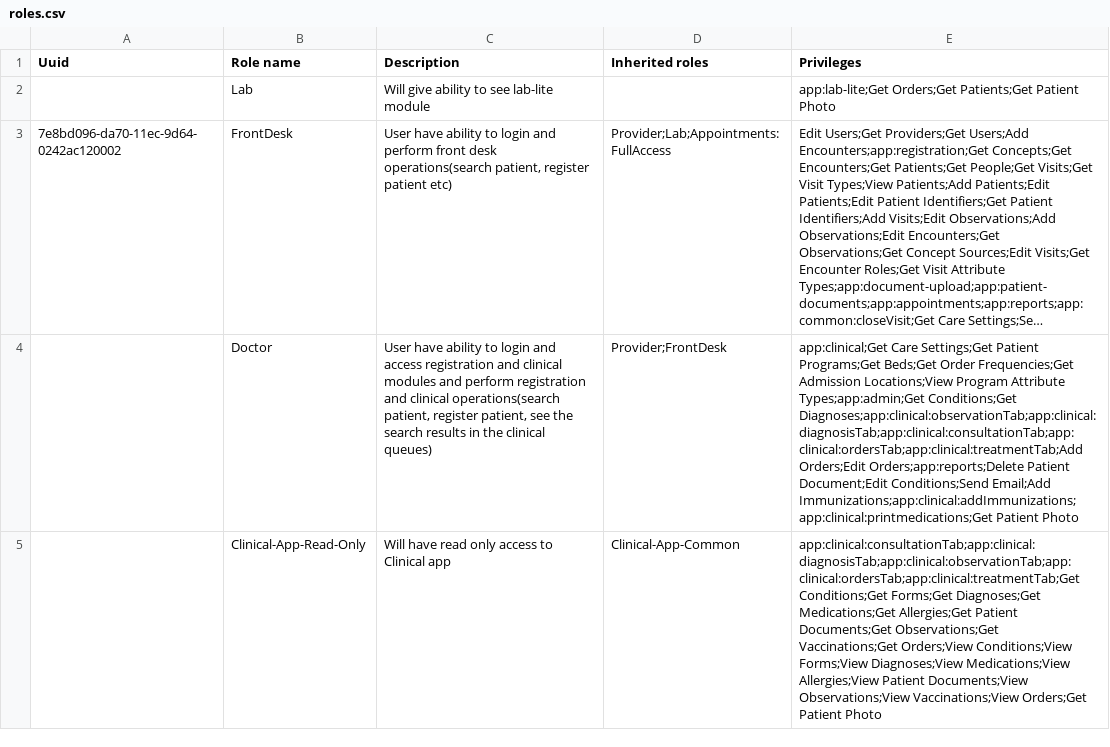
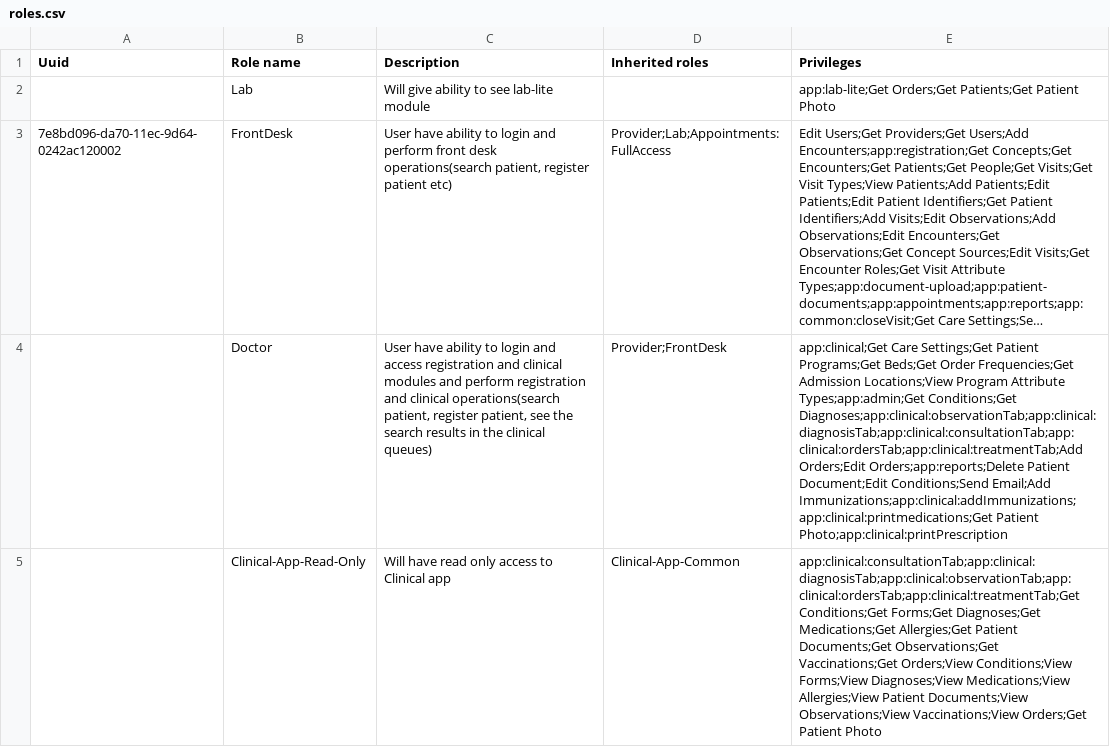
Before and after one commit to Bahmni/clinic-config, a CSV file: masterdata/configuration/roles/roles.csv, drawn as a sheet; long unchanged cells end in …; the diff names each change by its address in the sheet, - before the commit and + after, or states it on an @@ line.

```diff
--- a/masterdata/configuration/roles/roles.csv
+++ b/masterdata/configuration/roles/roles.csv
-E4 (Privileges): …Immunizations;app:clinical:addImmunizations;app:clinical:printmedications;Get Patient Photo
+E4 (Privileges): …Immunizations;app:clinical:addImmunizations;app:clinical:printmedications;Get Patient Photo;app:clinical:printPrescription
```
Also changed, not shown: masterdata/configuration/privileges/privileges.csv, 11 other files.
